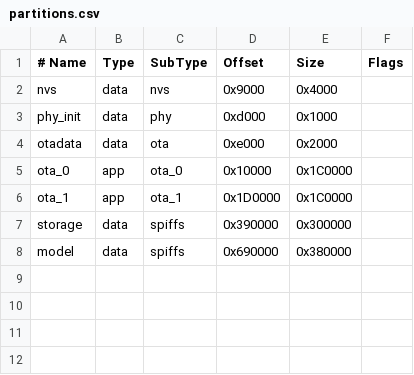
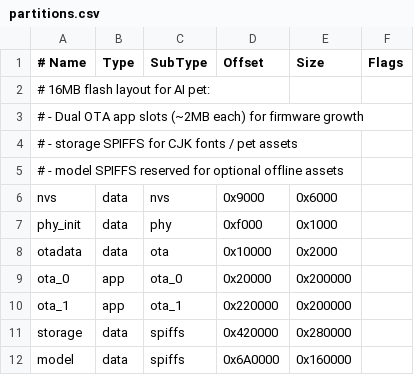
Before and after one commit to xingshizhai/esp32-ai-box, a CSV file: partitions.csv, drawn as a sheet.

```diff
--- a/partitions.csv
+++ b/partitions.csv
@@ -1,8 +1,12 @@
 # Name,   Type, SubType, Offset,  Size, Flags
-nvs,      data, nvs,     0x9000, 0x4000,
-phy_init, data, phy,     0xd000, 0x1000,
-otadata,  data, ota,     0xe000, 0x2000,
-ota_0,    app,  ota_0,   0x10000, 0x1C0000,
-ota_1,    app,  ota_1,   0x1D0000, 0x1C0000,
-storage,  data, spiffs,  0x390000, 0x300000,
-model,    data, spiffs,  0x690000, 0x380000,
+# 16MB flash layout for AI pet:
+# - Dual OTA app slots (~2MB each) for firmware growth
+# - storage SPIFFS for CJK fonts / pet assets
+# - model SPIFFS reserved for optional offline assets
+nvs,      data, nvs,     0x9000,  0x6000,
+phy_init, data, phy,     0xf000,  0x1000,
+otadata,  data, ota,     0x10000, 0x2000,
+ota_0,    app,  ota_0,   0x20000, 0x200000,
+ota_1,    app,  ota_1,   0x220000,0x200000,
+storage,  data, spiffs,  0x420000,0x280000,
+model,    data, spiffs,  0x6A0000,0x160000,
```
Also changed, not shown: 42 other files.
